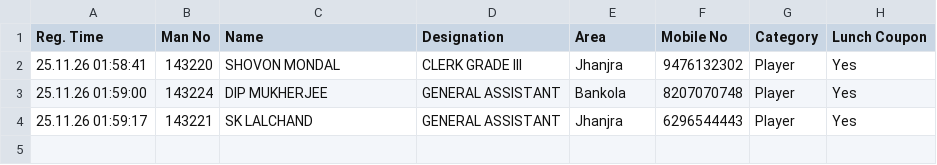
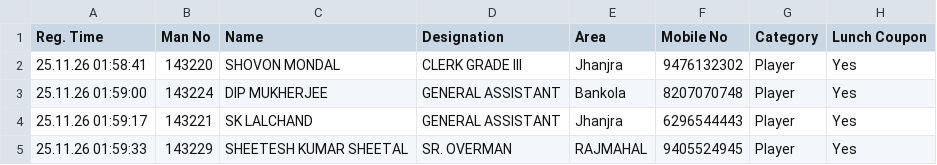
Before and after one commit to Shovon1992/Carrom, a CSV file: player.csv, drawn as a sheet.

Commit message:
Update player.csv (2026-11-24T20:29:33.302Z)

```diff
--- a/player.csv
+++ b/player.csv
@@ -4 +4,2 @@
 "25.11.26 01:59:17","143221","SK LALCHAND","GENERAL ASSISTANT","Jhanjra","6296544443","Player","Yes"
+"25.11.26 01:59:33","143229","SHEETESH KUMAR SHEETAL","SR. OVERMAN","RAJMAHAL","9405524945","Player","Yes"
```
